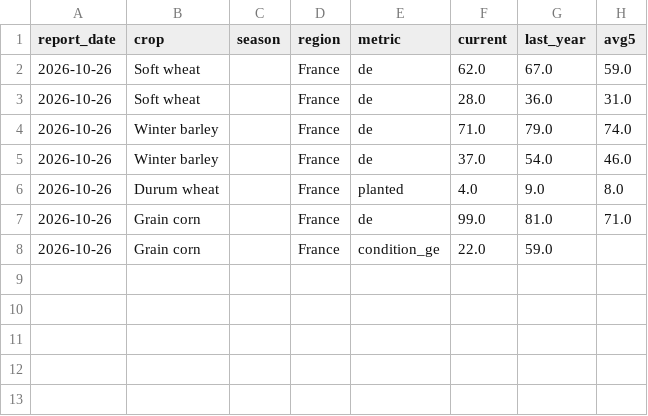
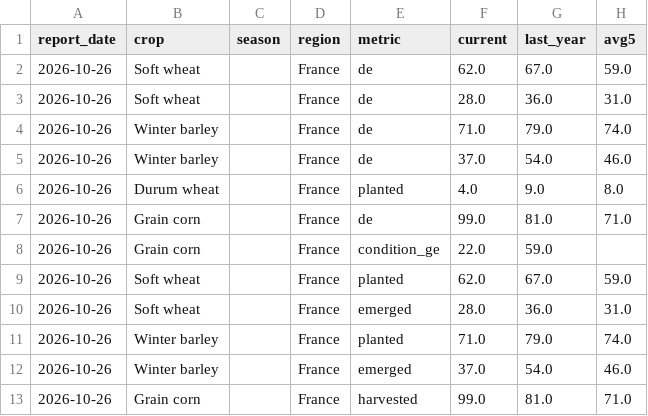
Before and after one commit to Summers10/CROP-PROGRESS, a CSV file: data/history/fr.csv, drawn as a sheet.

```diff
--- a/data/history/fr.csv
+++ b/data/history/fr.csv
@@ -8 +8,6 @@ report_date,crop,season,region,metric,current,last_year,avg5
 2026-10-26,Grain corn,,France,condition_ge,22.0,59.0,
+2026-10-26,Soft wheat,,France,planted,62.0,67.0,59.0
+2026-10-26,Soft wheat,,France,emerged,28.0,36.0,31.0
+2026-10-26,Winter barley,,France,planted,71.0,79.0,74.0
+2026-10-26,Winter barley,,France,emerged,37.0,54.0,46.0
+2026-10-26,Grain corn,,France,harvested,99.0,81.0,71.0
```
Also changed, not shown: 6 other files.
